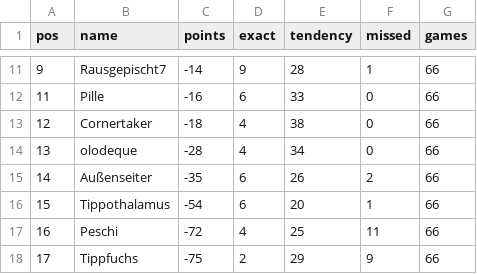
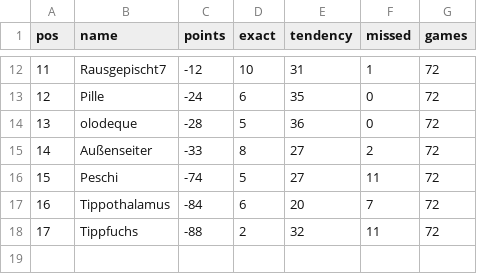
Before and after one commit to senickel/mexiko26-wertung, a CSV file: ranking.csv, drawn as a sheet; only a part is shown, gaps mark what is left out; the diff covers the shown part only.

```diff
--- a/ranking.csv
+++ b/ranking.csv
@@ -11,8 +12,7 @@ pos,name,points,exact,tendency,missed,games
-9,Rausgepischt7,-14,9,28,1,66
-11,Pille,-16,6,33,0,66
-12,Cornertaker,-18,4,38,0,66
-13,olodeque,-28,4,34,0,66
-14,Außenseiter,-35,6,26,2,66
-15,Tippothalamus,-54,6,20,1,66
-16,Peschi,-72,4,25,11,66
-17,Tippfuchs,-75,2,29,9,66
+11,Rausgepischt7,-12,10,31,1,72
+12,Pille,-24,6,35,0,72
+13,olodeque,-28,5,36,0,72
+14,Außenseiter,-33,8,27,2,72
+15,Peschi,-74,5,27,11,72
+16,Tippothalamus,-84,6,20,7,72
+17,Tippfuchs,-88,2,32,11,72
```
Also changed, not shown: 2 added rows, 1 removed row and 33 edited cells elsewhere in this file, 18 other files.
